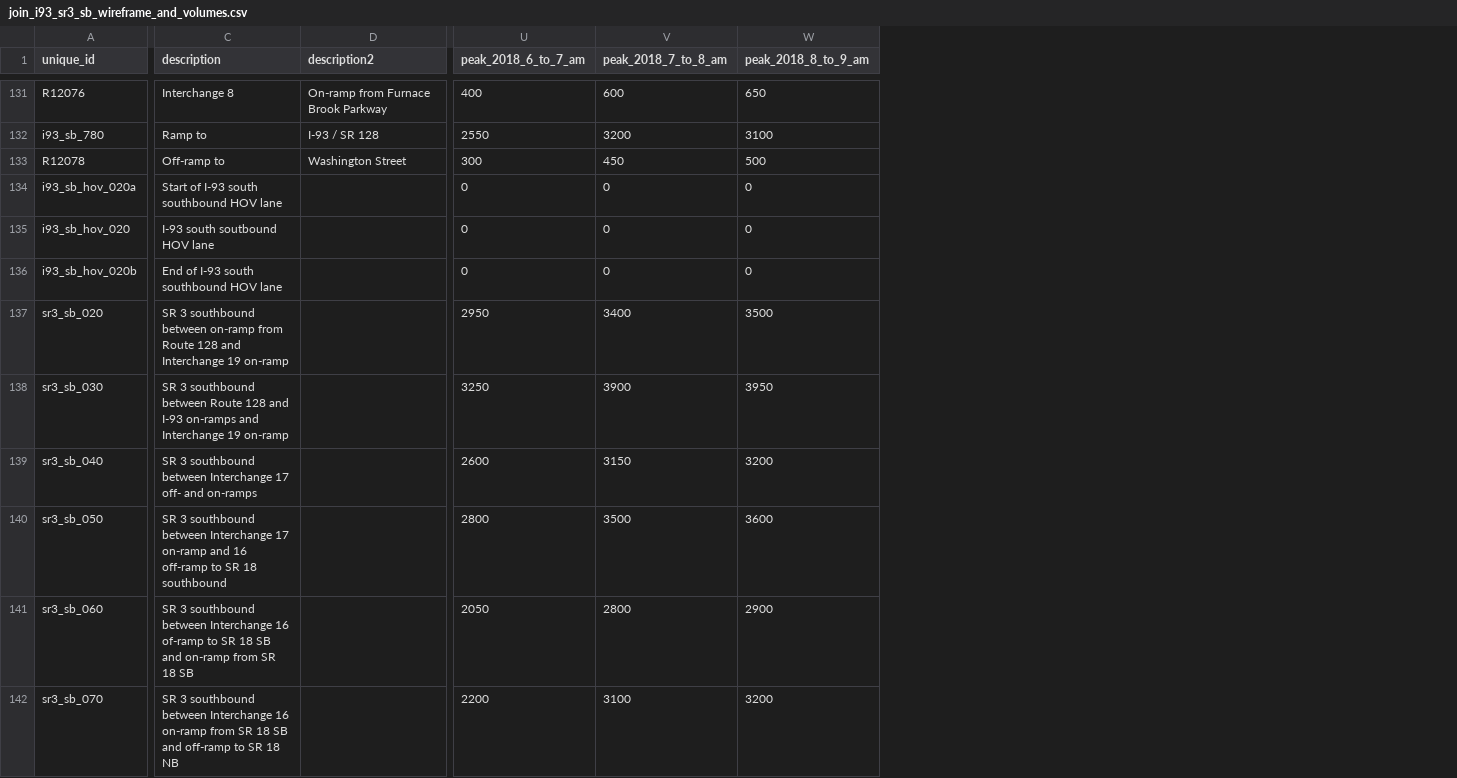
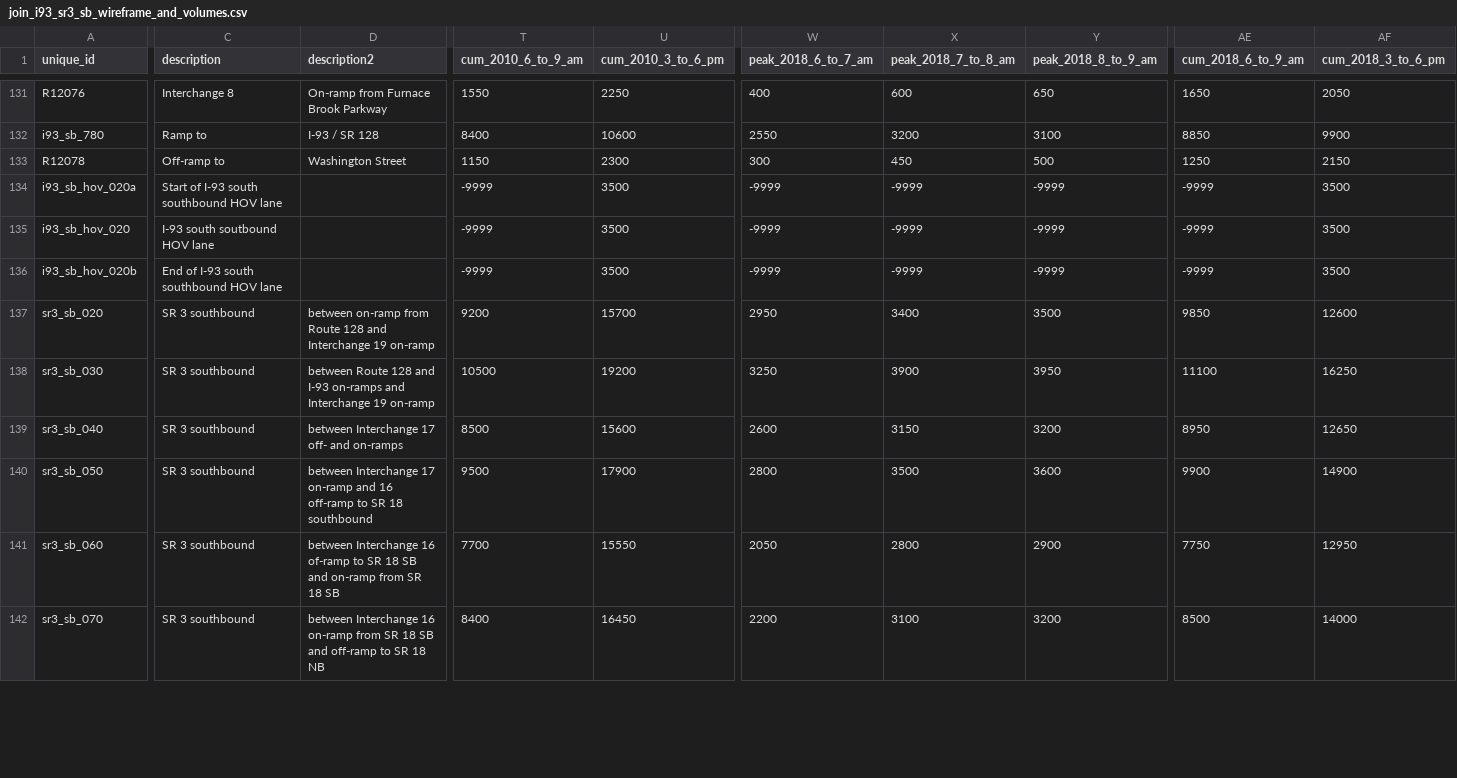
Before and after one commit to bkrepp-ctps/balancedVolumes, a CSV file: data/csv/join_i93_sr3_sb_wireframe_and_volumes.csv, drawn as a sheet; only a part is shown, gaps mark what is left out; addresses are those after the commit; the diff covers the shown part only; the diff names each change by its address in the sheet, - before the commit and + after, or states it on an @@ line.

Commit message:
Data now includes cumulative 6-9am and 3-6pm values. HTML & JS code updated accordingly.

```diff
--- a/data/csv/join_i93_sr3_sb_wireframe_and_volumes.csv
+++ b/data/csv/join_i93_sr3_sb_wireframe_and_volumes.csv
+column T (cum_2010_6_to_9_am), rows 131-142: 1550 | 8400 | 1150 | -9999 | -9999 | -9999 | 9200 | 10500 | 8500 | 9500 | 7700 | 8400
+column U (cum_2010_3_to_6_pm), rows 131-142: 2250 | 10600 | 2300 | 3500 | 3500 | 3500 | 15700 | 19200 | 15600 | 17900 | 15550 | 16450
+column AE (cum_2018_6_to_9_am), rows 131-142: 1650 | 8850 | 1250 | -9999 | -9999 | -9999 | 9850 | 11100 | 8950 | 9900 | 7750 | 8500
+column AF (cum_2018_3_to_6_pm), rows 131-142: 2050 | 9900 | 2150 | 3500 | 3500 | 3500 | 12600 | 16250 | 12650 | 14900 | 12950 | 14000
-W134:W136 (peak_2018_6_to_7_am): 0
+W134:W136 (peak_2018_6_to_7_am): -9999
-X134:X136 (peak_2018_7_to_8_am): 0
+X134:X136 (peak_2018_7_to_8_am): -9999
-Y134:Y136 (peak_2018_8_to_9_am): 0
+Y134:Y136 (peak_2018_8_to_9_am): -9999
-C137 (description): SR 3 southbound between on-ramp from Route 128 and Interchange 19 on-ramp
+C137 (description): SR 3 southbound
-D137 (description2): (empty)
+D137 (description2): between on-ramp from Route 128 and Interchange 19 on-ramp
-C138 (description): …3 southbound between Route 128 and I-93 on-ramps and Interchange 19 on-ramp
+C138 (description): …3 southbound
-D138 (description2): (empty)
+D138 (description2): between Route 128 and I-93 on-ramps and Interchange 19 on-ramp
-C139 (description): SR 3 southbound between Interchange 17 off- and on-ramps
+C139 (description): SR 3 southbound
-D139 (description2): (empty)
+D139 (description2): between Interchange 17 off- and on-ramps
-C140 (description): …3 southbound between Interchange 17 on-ramp and 16 off-ramp to SR 18 southbound
+C140 (description): …3 southbound
-D140 (description2): (empty)
+D140 (description2): between Interchange 17 on-ramp and 16 off-ramp to SR 18 southbound
-C141 (description): …3 southbound between Interchange 16 of-ramp to SR 18 SB and on-ramp from SR 18 SB
+C141 (description): …3 southbound
-D141 (description2): (empty)
+D141 (description2): between Interchange 16 of-ramp to SR 18 SB and on-ramp from SR 18 SB
-C142 (description): …3 southbound between Interchange 16 on-ramp from SR 18 SB and off-ramp to SR 18 NB
+C142 (description): …3 southbound
-D142 (description2): (empty)
+D142 (description2): between Interchange 16 on-ramp from SR 18 SB and off-ramp to SR 18 NB
```
Also changed, not shown: 151 edited cells elsewhere in this file, data/csv/join_i93_sr3_nb_wireframe_and_volumes.csv, 2 other files.
